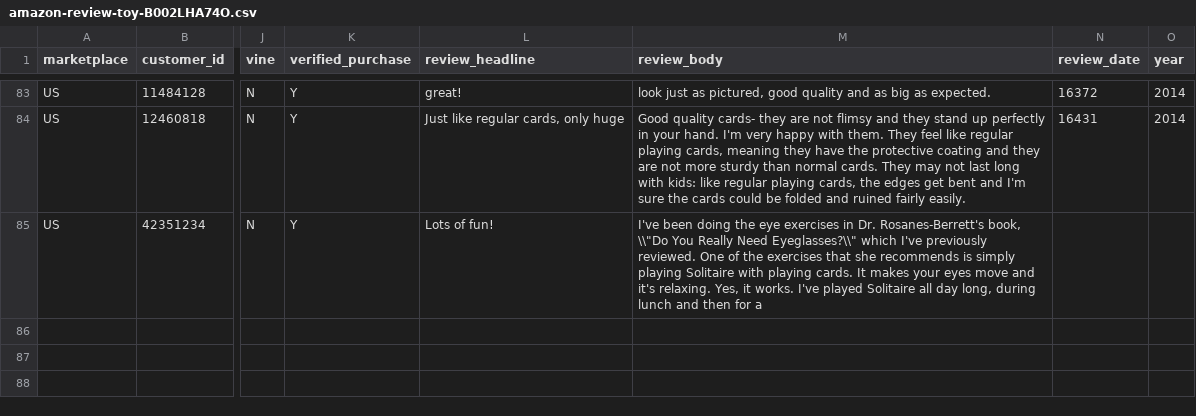
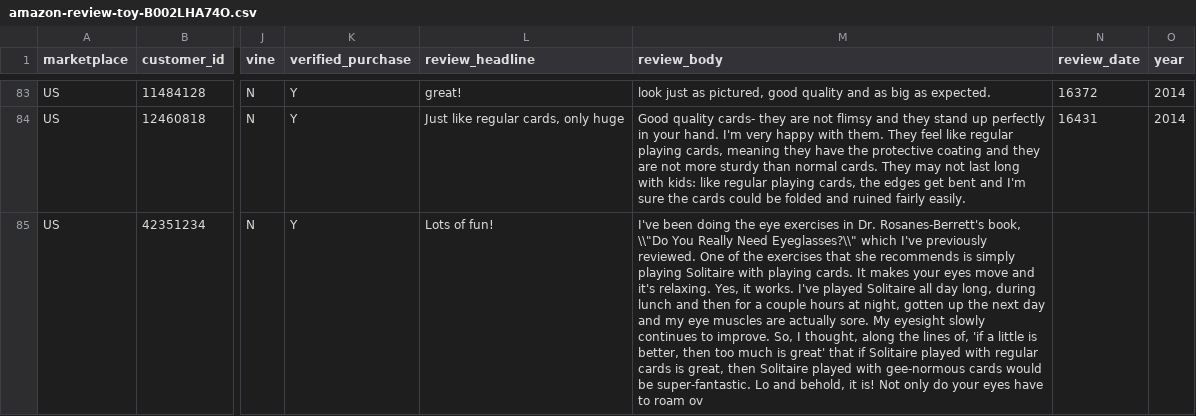
Before and after one commit to reapersy/serverless-nlp-solution-cdk, a CSV file: script/simulation/data/amazon-review-toy-B002LHA74O.csv, drawn as a sheet; only a part is shown, gaps mark what is left out; the diff names each change by its address in the sheet, - before the commit and + after, or states it on an @@ line.

```diff
--- a/script/simulation/data/amazon-review-toy-B002LHA74O.csv
+++ b/script/simulation/data/amazon-review-toy-B002LHA74O.csv
-M85 (review_body): …for a
+M85 (review_body): …for a couple hours at night, gotten up the next day and my eye muscles are actually sore. My eyesight slowly continues to improve. So, I thought, along the lines of, 'if a little is better, then too much is great' that if Solitaire played with regular cards is great, then Solitaire played with gee-normous cards would be super-fantastic. Lo and behold, it is! Not only do your eyes have to roam ov
```
